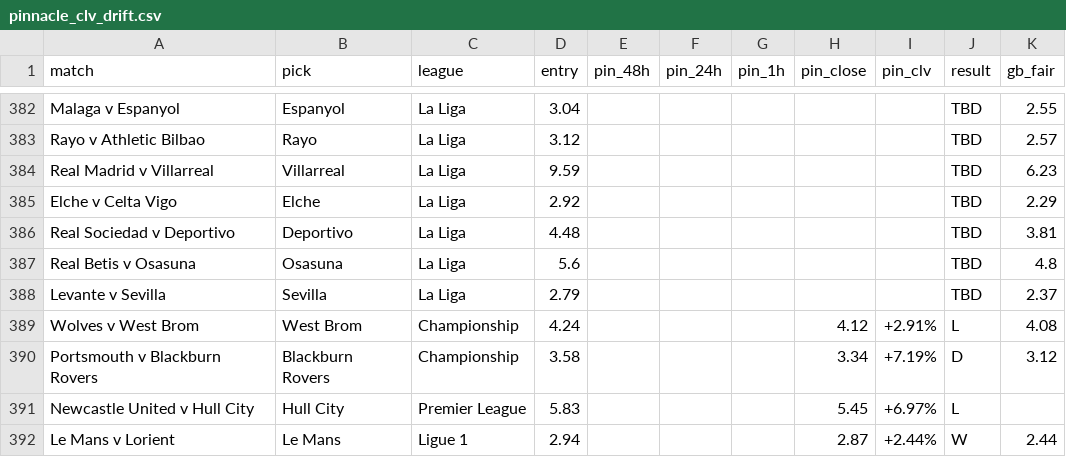
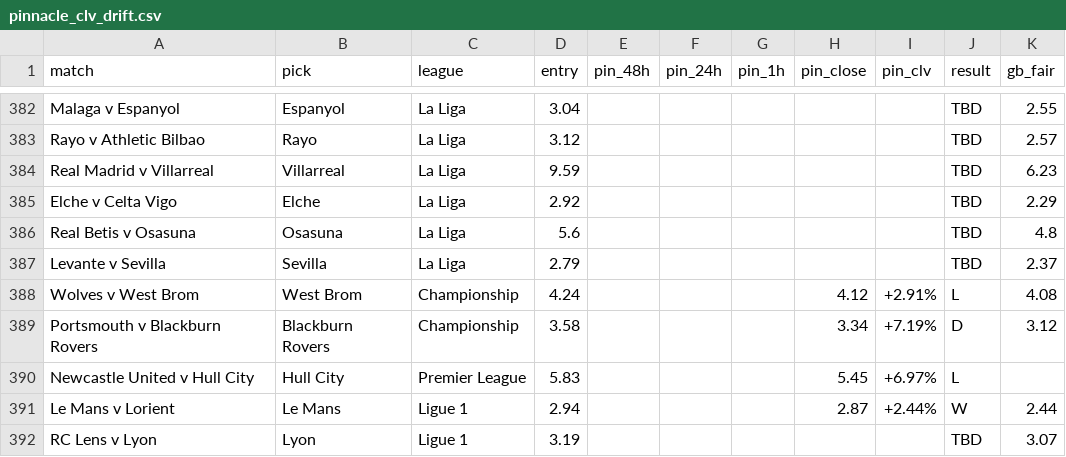
Before and after one commit to Rodzzinho/gamebreaker-clv-proof, a CSV file: pinnacle_clv_drift.csv, drawn as a sheet; only a part is shown, gaps mark what is left out; the shorter side is filled out with more unchanged rows.

```diff
--- a/pinnacle_clv_drift.csv
+++ b/pinnacle_clv_drift.csv
@@ -385,3 +385,2 @@ Real Madrid v Villarreal,Villarreal,La Liga,9.59,,,,,,TBD,6.23
 Elche v Celta Vigo,Elche,La Liga,2.92,,,,,,TBD,2.29
-Real Sociedad v Deportivo,Deportivo,La Liga,4.48,,,,,,TBD,3.81
 Real Betis v Osasuna,Osasuna,La Liga,5.6,,,,,,TBD,4.8
```
